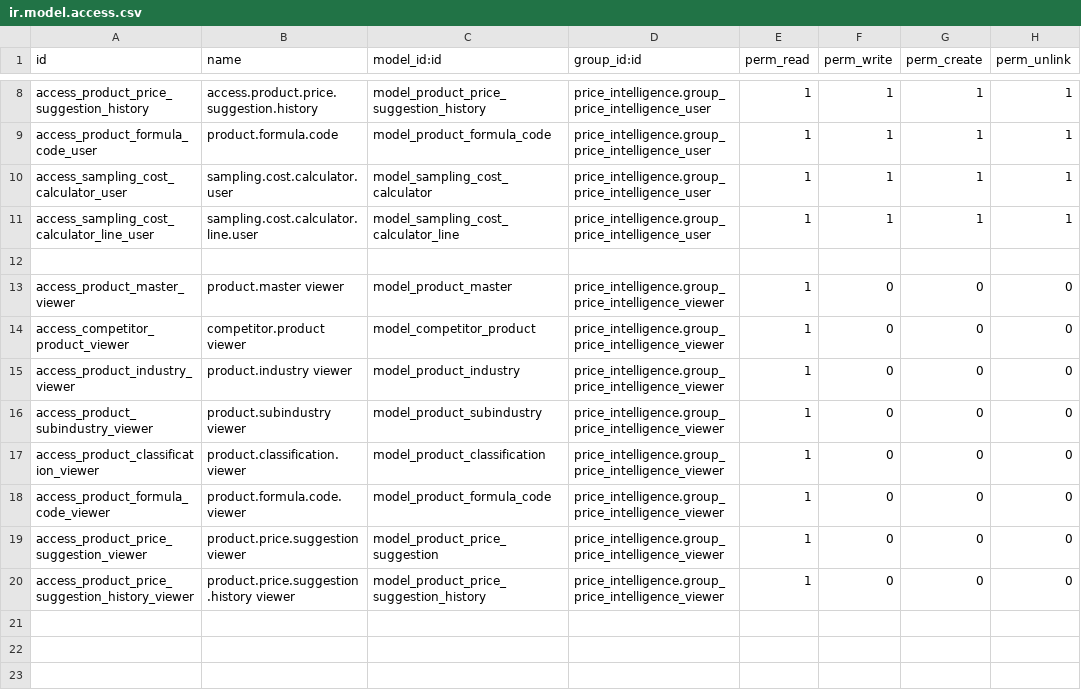
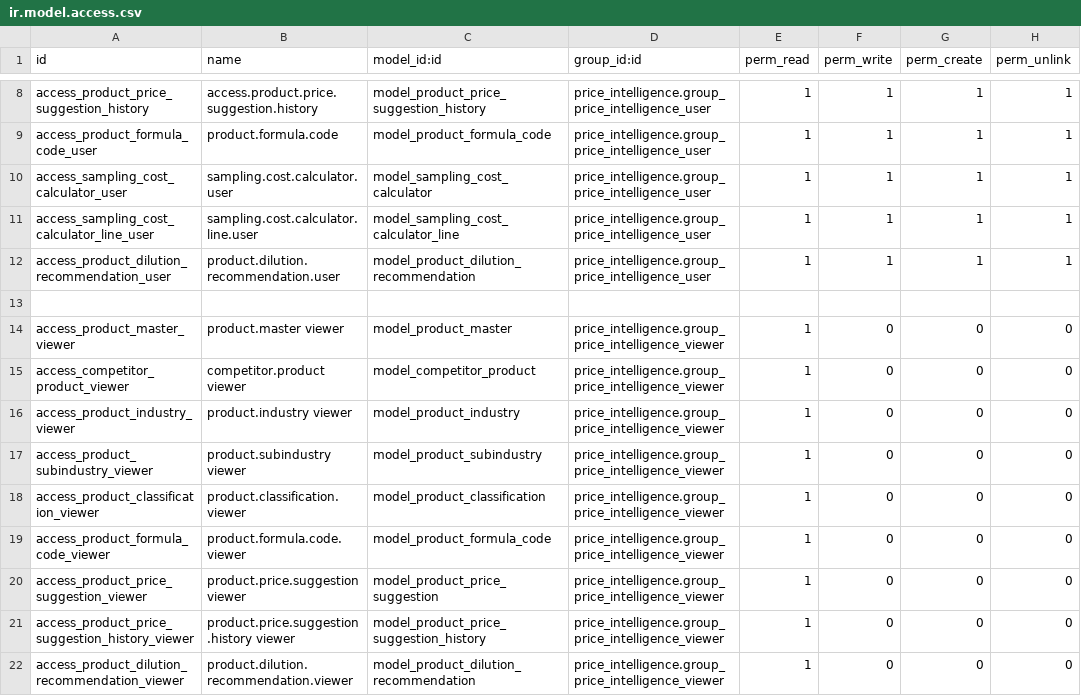
Before and after one commit to wayakit/wayakit, a CSV file: price_intelligence/security/ir.model.access.csv, drawn as a sheet; only a part is shown, gaps mark what is left out; the diff names each change by its address in the sheet, - before the commit and + after, or states it on an @@ line.

Commit message:
feature: dilution tiers

```diff
--- a/price_intelligence/security/ir.model.access.csv
+++ b/price_intelligence/security/ir.model.access.csv
+row 12: access_product_dilution_recommendation_user | product.dilution.recommendation.user | model_product_dilution_recommendation | price_intelligence.group_price_intelligence_user | 1 | 1 | 1 | 1
+row 22: access_product_dilution_recommendation_viewer | product.dilution.recommendation.viewer | model_product_dilution_recommendation | price_intelligence.group_price_intelligence_viewer | 1 | 0 | 0 | 0
```
Also changed, not shown: 6 other files.
